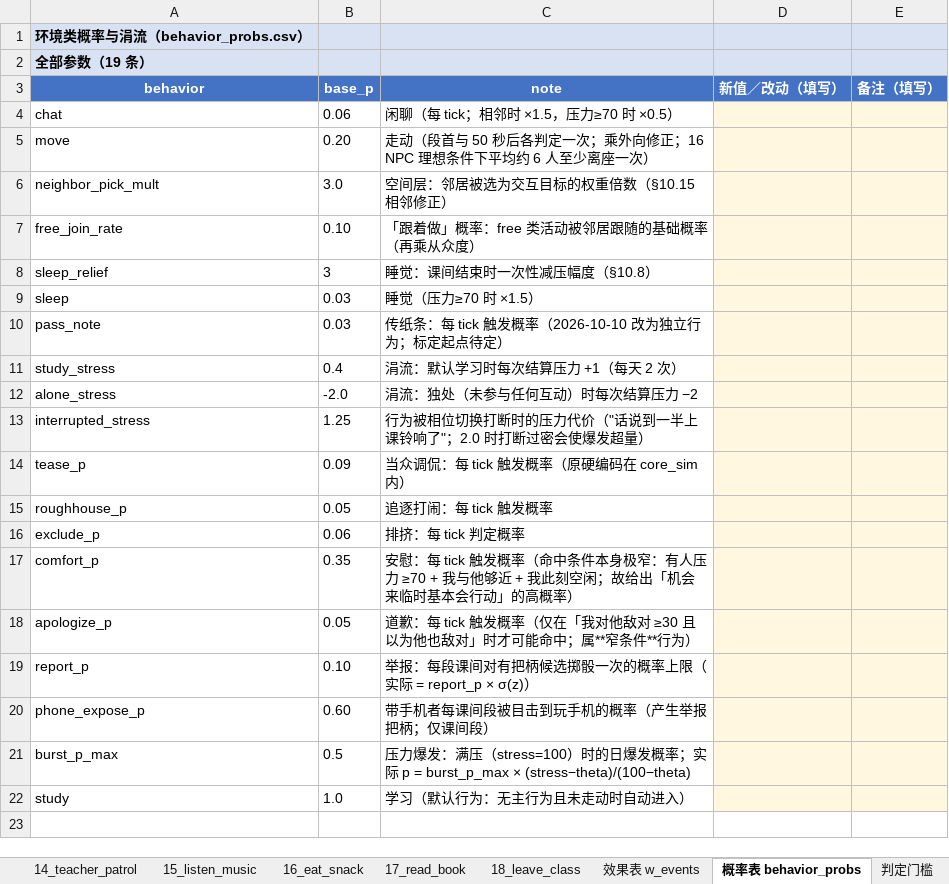
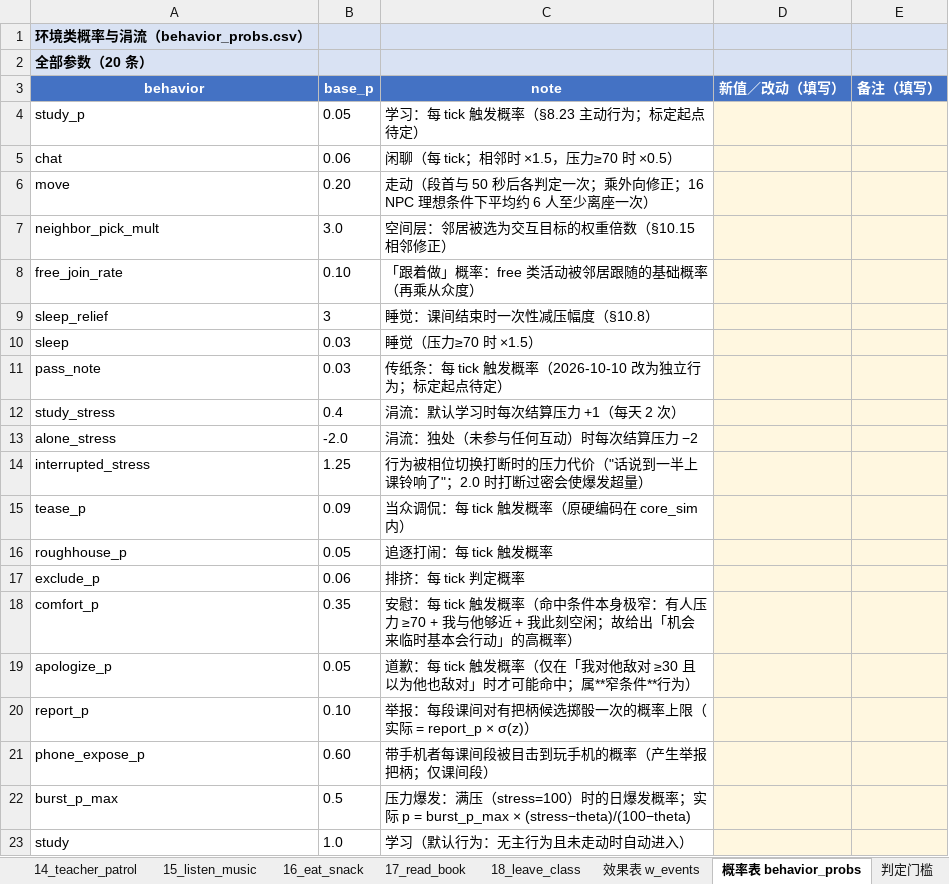
Before and after one commit to jx321720396/Ten-minutes-after-class, an Excel workbook: docs/design/行为事件表.xlsx, sheet 概率表 behavior_probs, drawn as a sheet; values as stored, in another font and other column widths than the file's, no borders; the diff names each change by its address in the sheet, - before the commit and + after, or states it on an @@ line.

```diff
--- a/docs/design/行为事件表.xlsx (sheet 概率表 behavior_probs)
+++ b/docs/design/行为事件表.xlsx (sheet 概率表 behavior_probs)
-A2 (behavior): 全部参数（19 条）
+A2 (behavior): 全部参数（20 条）
+row 4: study_p | 0.05 | 学习：每 tick 触发概率（§8.23 主动行为；标定起点待定）
```
Also changed, not shown: sheet 效果表 w_events, sheet 位置几何, sheet 时间与相位, sheet 01_study.
